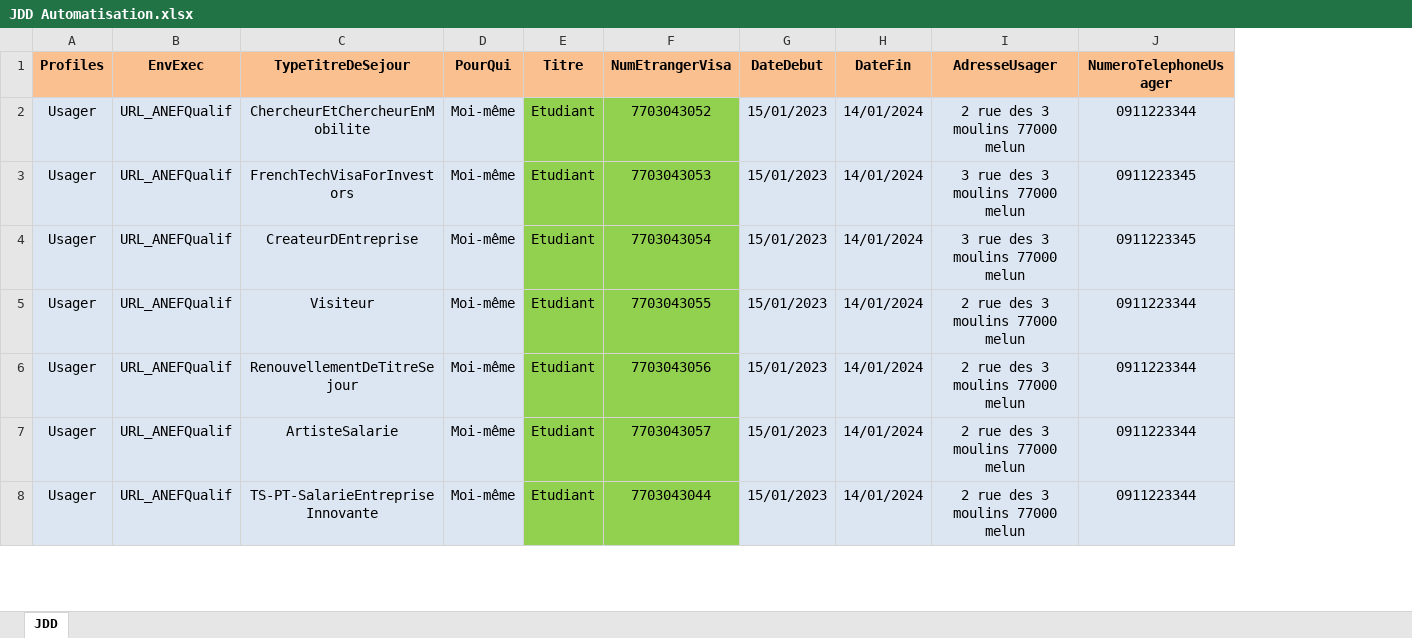
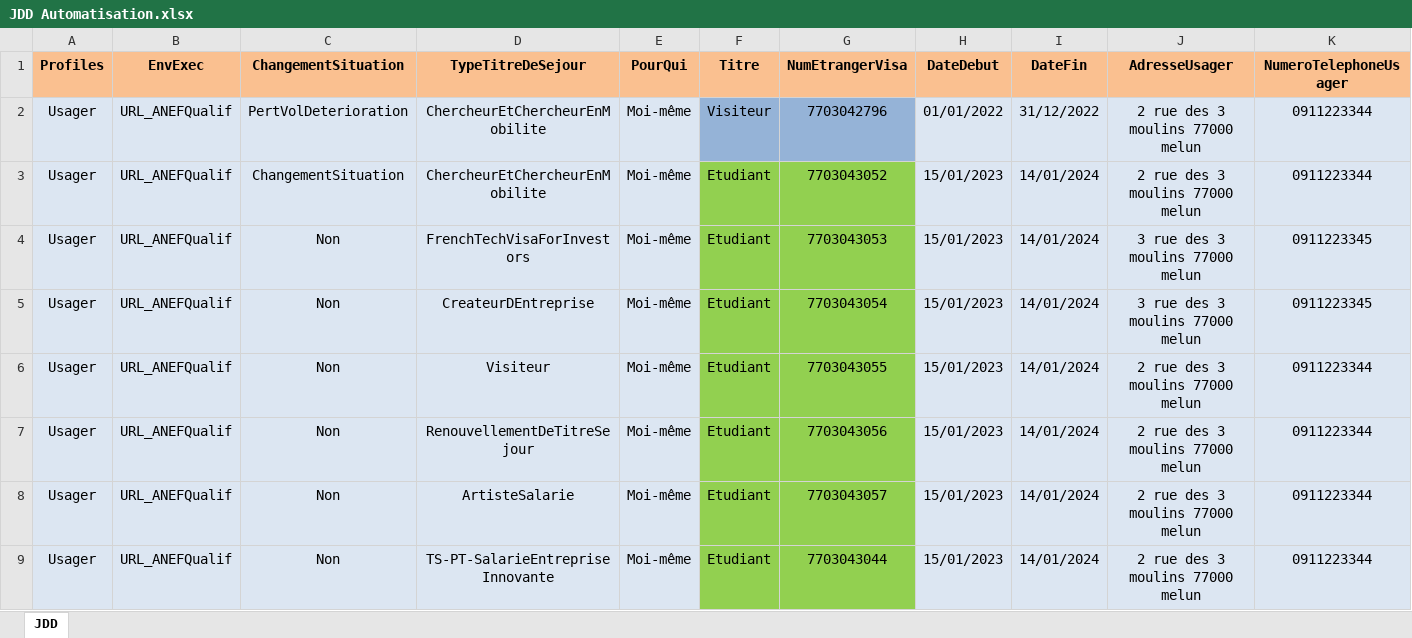
Before and after one commit to 3Rhizaoui/ANEF-RenouvellementSejour, an Excel workbook: Data Files/JDD Automatisation.xlsx, sheet JDD, drawn as a sheet; only a part is shown; values as stored, in another font and other column widths than the file's, no borders; addresses are those after the commit; rows hold the shown columns only; the diff names each change by its address in the sheet, - before the commit and + after, or states it on an @@ line.

```diff
--- a/Data Files/JDD Automatisation.xlsx (sheet JDD)
+++ b/Data Files/JDD Automatisation.xlsx (sheet JDD)
+column C (ChangementSituation), rows 3-9: ChangementSituation | Non | Non | Non | Non | Non | Non
+row 2: Usager | URL_ANEFQualif | PertVolDeterioration | ChercheurEtChercheurEnMobilite | Moi-même | Visiteur | 7703042796 | 01/01/2022 | 31/12/2022 | 2 rue des 3 moulins 77000 melun | 0911223344
```
Also changed, not shown: 35 other files.
